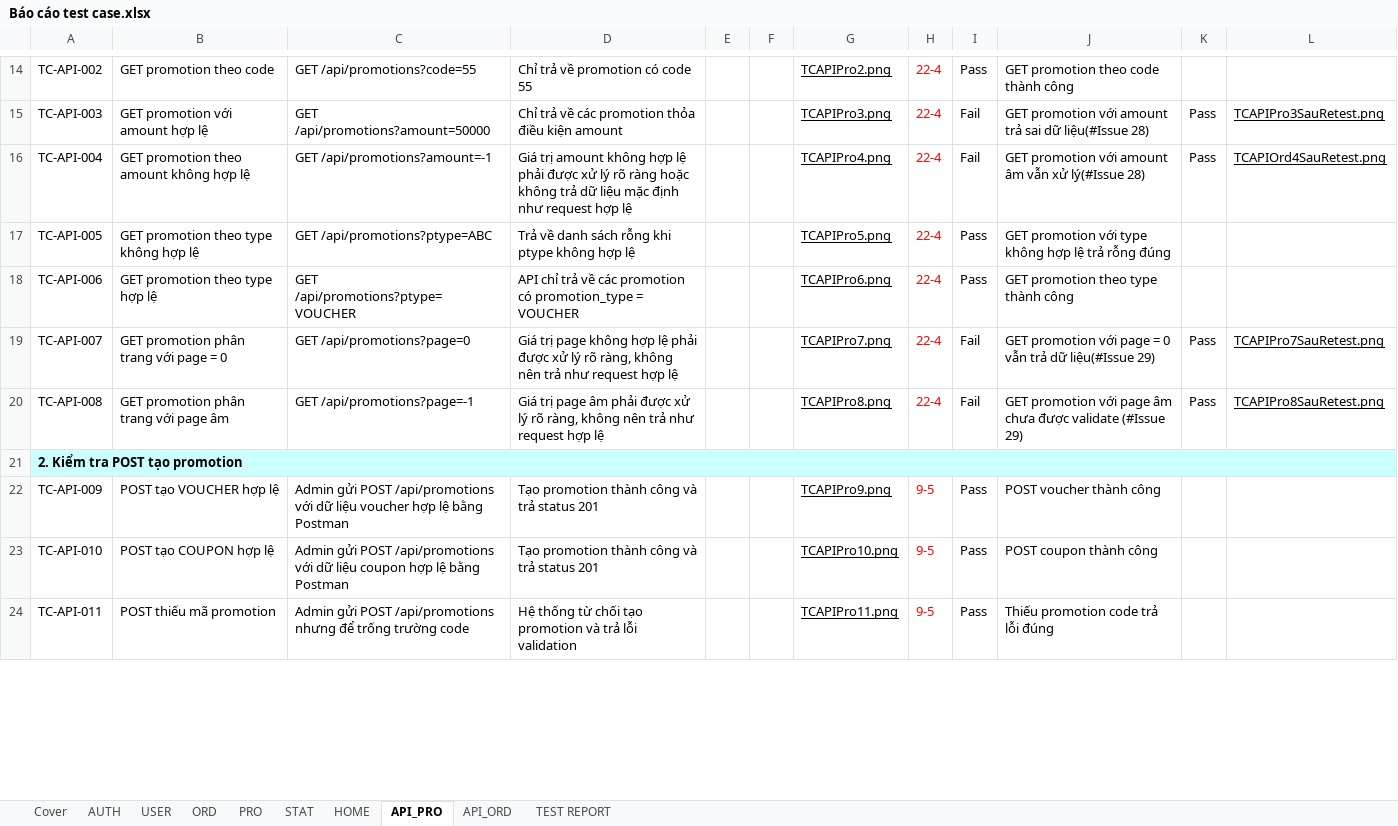
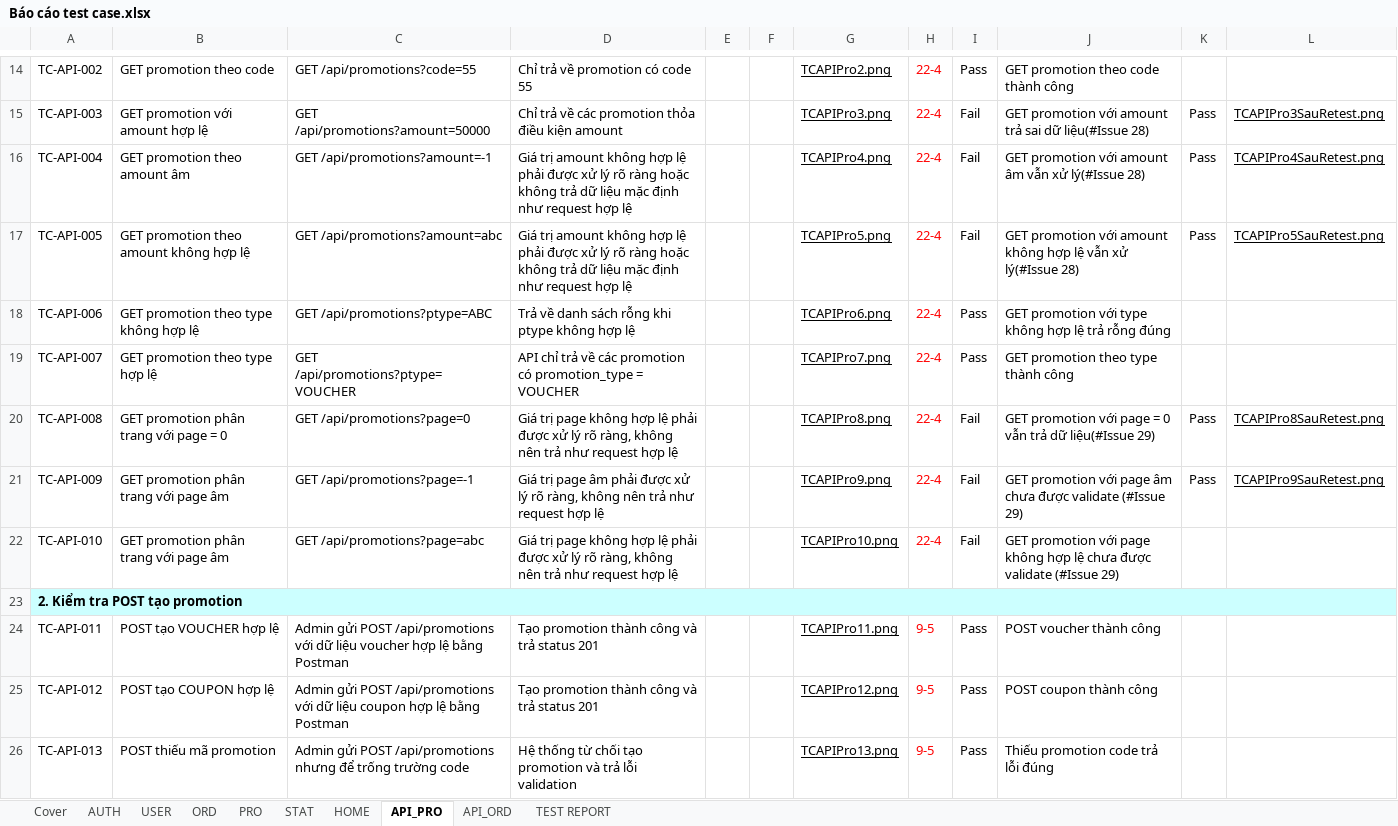
Before and after one commit to Marcoh05P/DiscountsManagement, an Excel workbook: Báo cáo test case.xlsx, sheet API_PRO, drawn as a sheet; only a part is shown, gaps mark what is left out; values as stored, in another font and other column widths than the file's, no borders; charts and pictures not drawn; addresses are those after the commit; the diff covers the shown part only; the diff names each change by its address in the sheet, - before the commit and + after, or states it on an @@ line.

```diff
--- a/Báo cáo test case.xlsx (sheet API_PRO)
+++ b/Báo cáo test case.xlsx (sheet API_PRO)
-B16: GET promotion theo amount không hợp lệ
+B16: GET promotion theo amount âm
-L16: TCAPIOrd4SauRetest.png
+L16: TCAPIPro4SauRetest.png
-B17: GET promotion theo type không hợp lệ
+B17: GET promotion theo amount không hợp lệ
-C17: GET /api/promotions?ptype=ABC
+C17: GET /api/promotions?amount=abc
-D17: Trả về danh sách rỗng khi ptype không hợp lệ
+D17: Giá trị amount không hợp lệ phải được xử lý rõ ràng hoặc không trả dữ liệu mặc định như request hợp lệ
-I17: Pass
+I17: Fail
-J17: …promotion với type không hợp lệ trả rỗng đúng
+J17: …promotion với amount không hợp lệ vẫn xử lý(#Issue 28)
-K17: (empty)
+K17: Pass
-L17: (empty)
+L17: TCAPIPro5SauRetest.png
-B18: GET promotion theo type hợp lệ
+B18: GET promotion theo type không hợp lệ
-C18: GET /api/promotions?ptype=VOUCHER
+C18: GET /api/promotions?ptype=ABC
-D18: API chỉ trả về các promotion có promotion_type = VOUCHER
+D18: Trả về danh sách rỗng khi ptype không hợp lệ
-J18: GET promotion theo type thành công
+J18: GET promotion với type không hợp lệ trả rỗng đúng
-B19: GET promotion phân trang với page = 0
+B19: GET promotion theo type hợp lệ
-C19: GET /api/promotions?page=0
+C19: GET /api/promotions?ptype=VOUCHER
-D19: Giá trị page không hợp lệ phải được xử lý rõ ràng, không nên trả như request hợp lệ
+D19: API chỉ trả về các promotion có promotion_type = VOUCHER
-I19: Fail
+I19: Pass
-J19: GET promotion với page = 0 vẫn trả dữ liệu(#Issue 29)
+J19: GET promotion theo type thành công
-K19: Pass
+K19: (empty)
-L19: TCAPIPro7SauRetest.png
+L19: (empty)
-B20: GET promotion phân trang với page âm
+B20: GET promotion phân trang với page = 0
-C20: GET /api/promotions?page=-1
+C20: GET /api/promotions?page=0
-D20: …trị page âm phải được…
+D20: …trị page không hợp lệ phải được…
-J20: …với page âm chưa được validate (#Issue 29)
+J20: …với page = 0 vẫn trả dữ liệu(#Issue 29)
+row 21: TC-API-009 | GET promotion phân trang với page âm | GET /api/promotions?page=-1 | Giá trị page âm phải được xử lý rõ ràng, không nên trả như request hợp lệ |  |  | TCAPIPro9.png | 22-4 | Fail | GET promotion với page âm chưa được validate (#Issue 29) | Pass | TCAPIPro9SauRetest.png
+row 22: TC-API-010 | GET promotion phân trang với page âm | GET /api/promotions?page=abc | Giá trị page không hợp lệ phải được xử lý rõ ràng, không nên trả như request hợp lệ |  |  | TCAPIPro10.png | 22-4 | Fail | GET promotion với page không hợp lệ chưa được validate (#Issue 29)
-A24: TC-API-009
+A24: TC-API-011
-G24: TCAPIPro9.png
+G24: TCAPIPro11.png
-A25: TC-API-010
+A25: TC-API-012
-G25: TCAPIPro10.png
+G25: TCAPIPro12.png
-A26: TC-API-011
+A26: TC-API-013
-G26: TCAPIPro11.png
+G26: TCAPIPro13.png
```
Also changed, not shown: 3 removed rows and 11 edited cells elsewhere in this sheet, sheet TEST REPORT, sheet PRO, charts or pictures.
